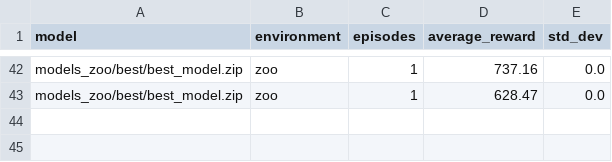
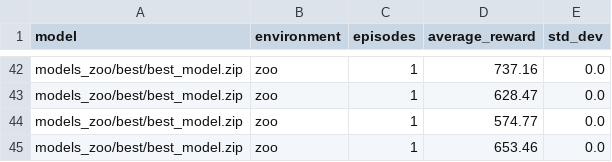
Before and after one commit to RafaFSS1/ipm, a CSV file: evaluation_results.csv, drawn as a sheet; only a part is shown, gaps mark what is left out.

```diff
--- a/evaluation_results.csv
+++ b/evaluation_results.csv
@@ -43 +43,3 @@ models_zoo/best/best_model.zip,zoo,1,737.16,0.0
 models_zoo/best/best_model.zip,zoo,1,628.47,0.0
+models_zoo/best/best_model.zip,zoo,1,574.77,0.0
+models_zoo/best/best_model.zip,zoo,1,653.46,0.0
```
Also changed, not shown: 2 other files.
